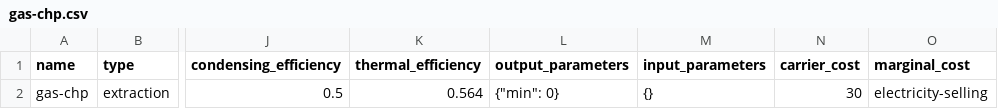
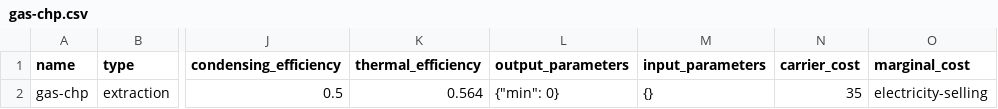
Before and after one commit to oemof-heat/model_development, a CSV file: System_B/Model_3/01_preprocessed/data/elements/gas-chp.csv, drawn as a sheet; only a part is shown, gaps mark what is left out; the diff names each change by its address in the sheet, - before the commit and + after, or states it on an @@ line.

```diff
--- a/System_B/Model_3/01_preprocessed/data/elements/gas-chp.csv
+++ b/System_B/Model_3/01_preprocessed/data/elements/gas-chp.csv
-N2 (carrier_cost): 30
+N2 (carrier_cost): 35
```
Also changed, not shown: 1 other file.
